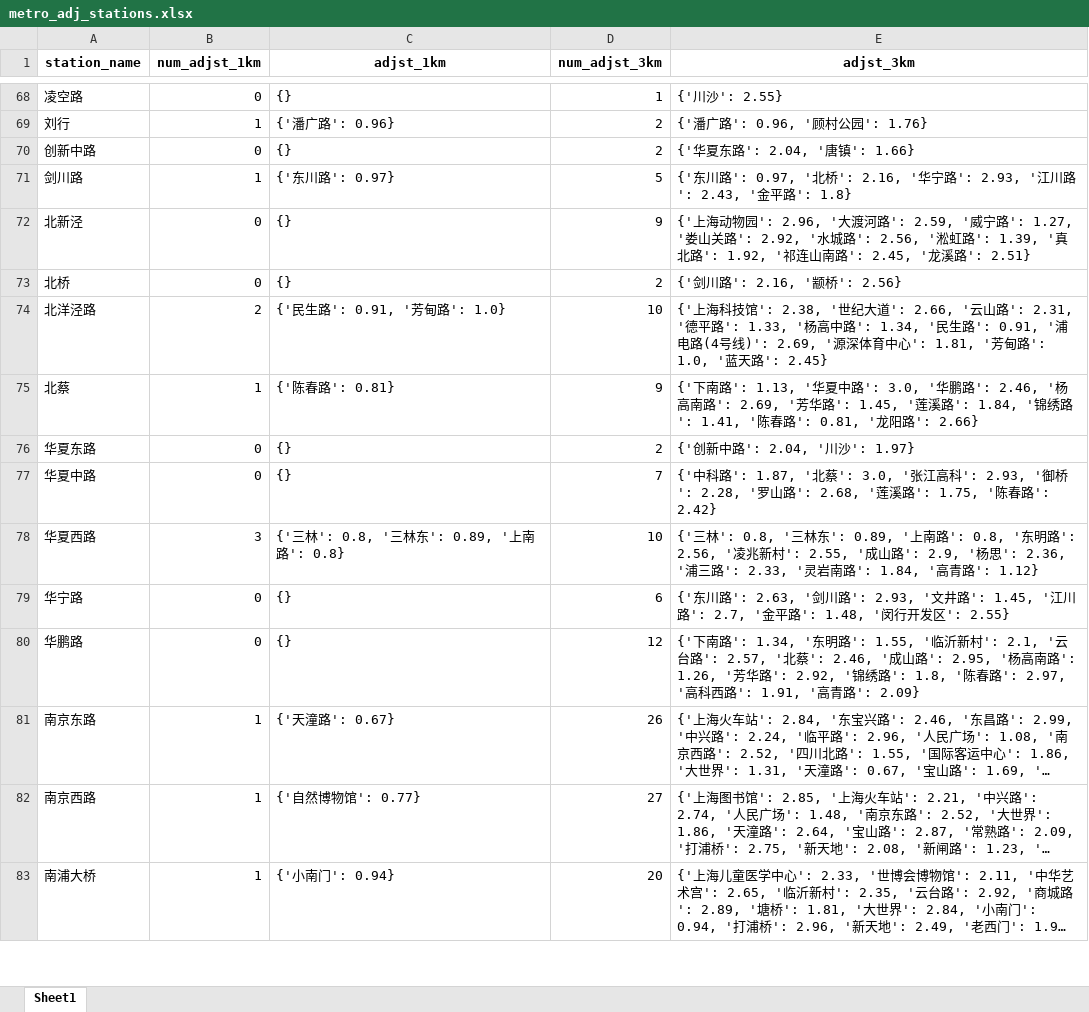
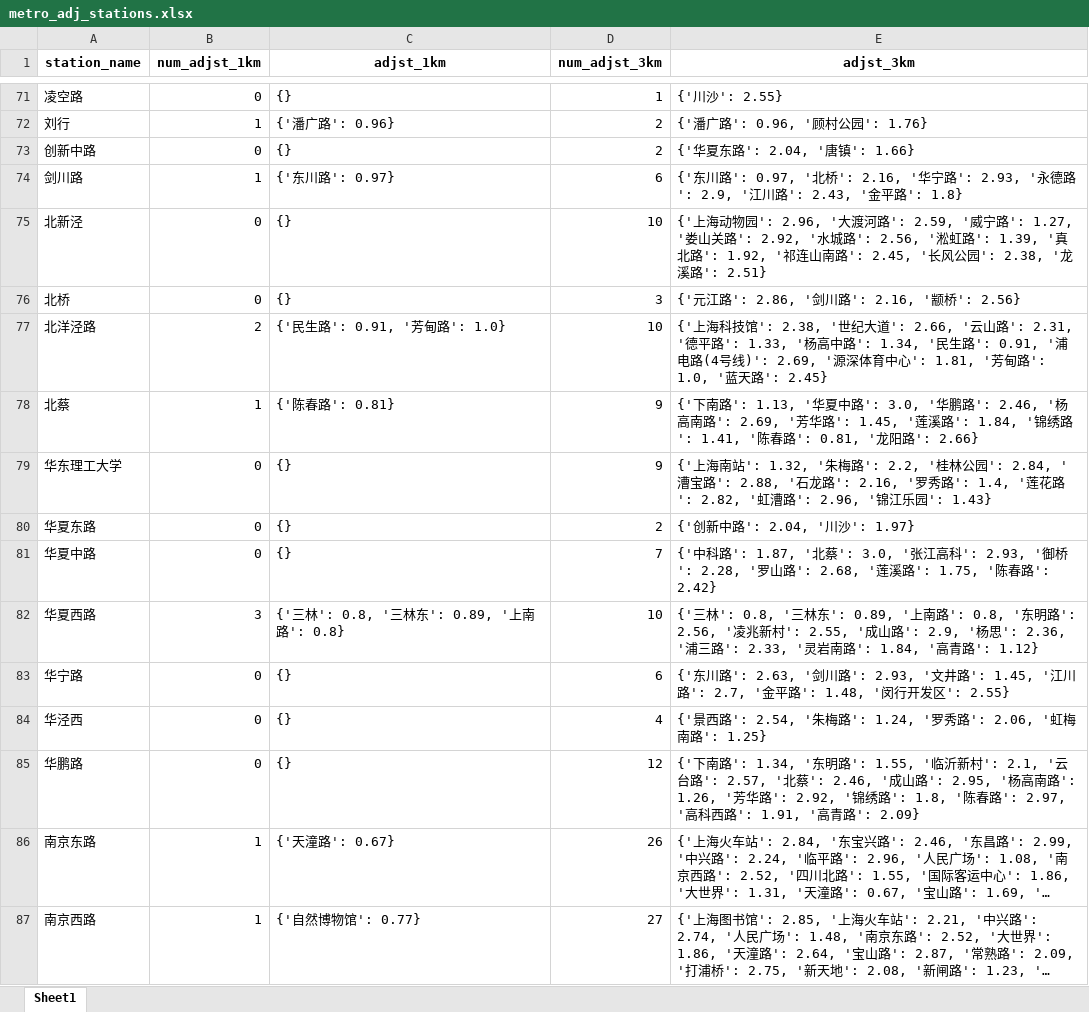
Before and after one commit to shishishu/python-mini-projects, an Excel workbook: city-metro-visualization/data/上海/metro_adj_stations.xlsx, sheet Sheet1, drawn as a sheet; only a part is shown, gaps mark what is left out; the shorter side is filled out with more unchanged rows; long unchanged cells end in …; values as stored, in another font and other column widths than the file's, no borders; addresses are those after the commit; the diff covers the shown part only; the diff names each change by its address in the sheet, - before the commit and + after, or states it on an @@ line.

```diff
--- a/city-metro-visualization/data/上海/metro_adj_stations.xlsx (sheet Sheet1)
+++ b/city-metro-visualization/data/上海/metro_adj_stations.xlsx (sheet Sheet1)
-D74 (num_adjst_3km): 5
+D74 (num_adjst_3km): 6
-E74 (adjst_3km): …路': 2.93, '江川路':…
+E74 (adjst_3km): …路': 2.93, '永德路': 2.9, '江川路':…
-D75 (num_adjst_3km): 9
+D75 (num_adjst_3km): 10
-E75 (adjst_3km): …路': 2.45, '龙溪路':…
+E75 (adjst_3km): …路': 2.45, '长风公园': 2.38, '龙溪路':…
-D76 (num_adjst_3km): 2
+D76 (num_adjst_3km): 3
-E76 (adjst_3km): {'剑川路': 2.16, '颛桥': 2.56}
+E76 (adjst_3km): {'元江路': 2.86, '剑川路': 2.16, '颛桥': 2.56}
+row 79: 华东理工大学 | 0 | {} | 9 | {'上海南站': 1.32, '朱梅路': 2.2, '桂林公园': 2.84, '漕宝路': 2.88, '石龙路': 2.16, '罗秀路': 1.4, '莲花路': 2.82, '虹漕路': 2.96, '锦江乐园': 1.43}
+row 84: 华泾西 | 0 | {} | 4 | {'景西路': 2.54, '朱梅路': 1.24, '罗秀路': 2.06, '虹梅南路': 1.25}
```
Also changed, not shown: 34 added rows and 146 edited cells elsewhere in this sheet, city-metro-visualization/data/上海/basic_metro_info.xlsx, city-metro-visualization/data/上海/metro_exchange_lines.xlsx, 16 other files.
